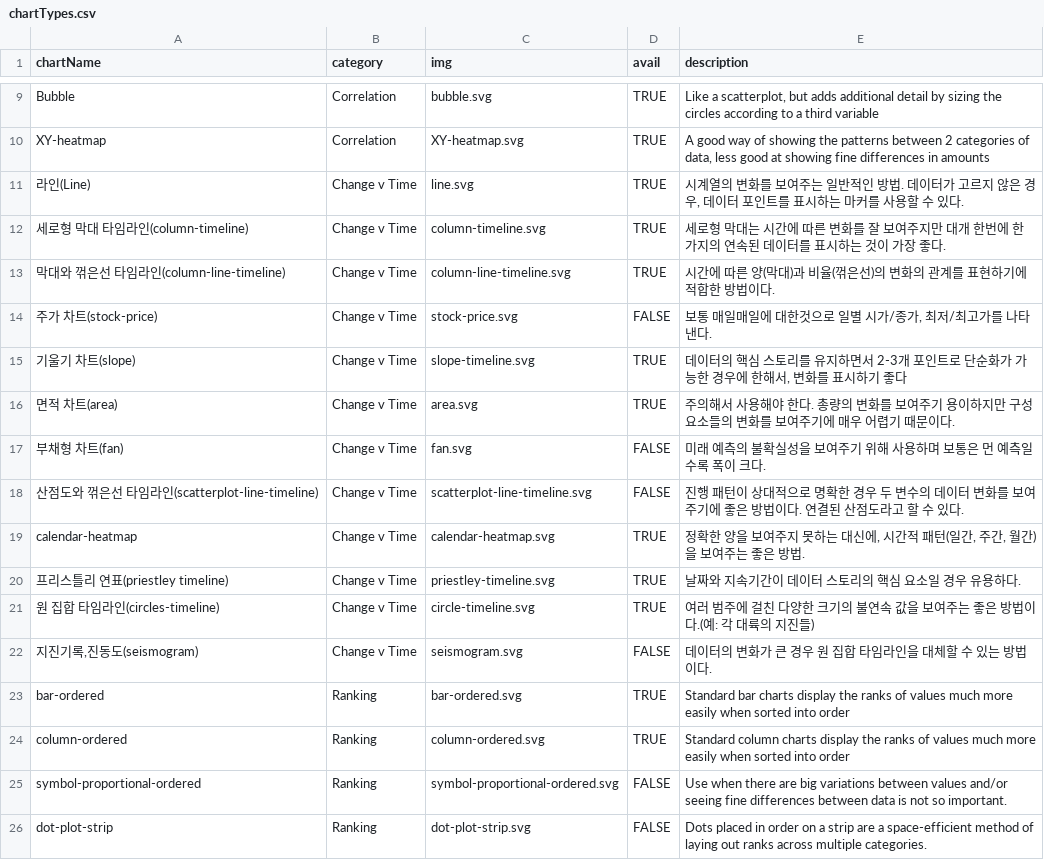
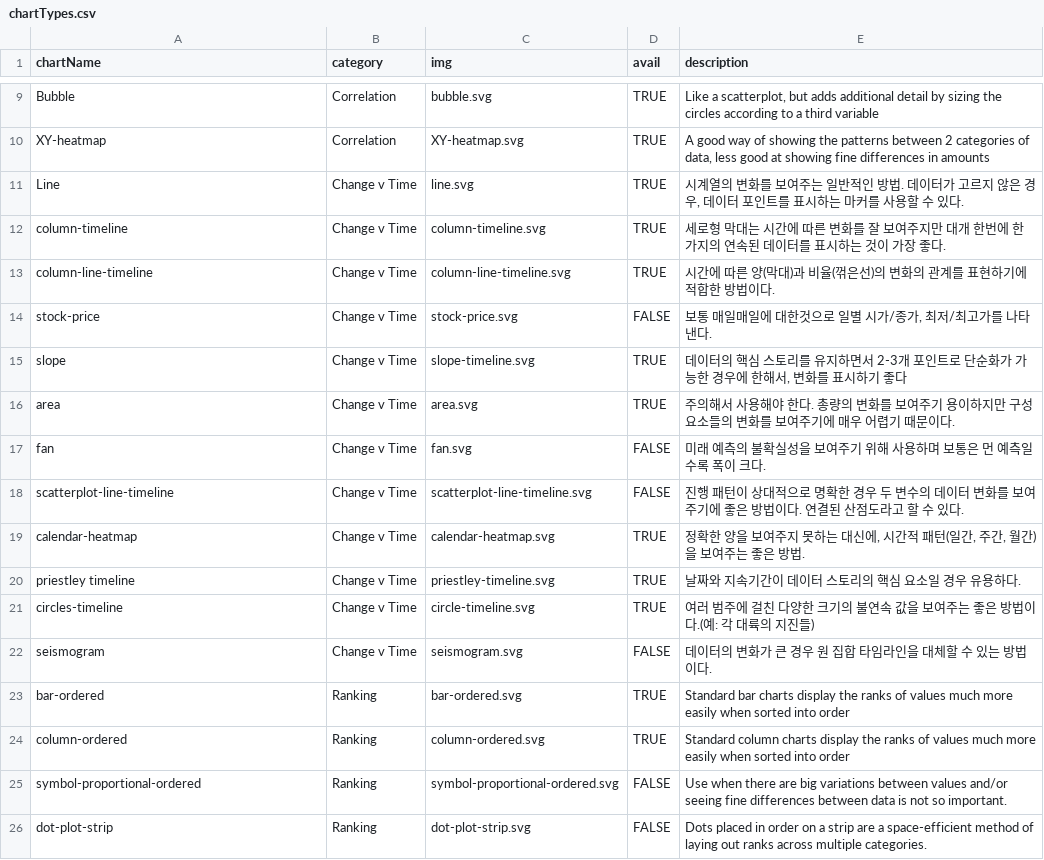
Before and after one commit to NullFull/visual-vocabulary, a CSV file: chartTypes.csv, drawn as a sheet; only a part is shown, gaps mark what is left out.

Commit message:
chartName rollback
차트이름 영어로 롤백

```diff
--- a/chartTypes.csv
+++ b/chartTypes.csv
@@ -10,14 +10,14 @@ Bubble,Correlation,bubble.svg,TRUE,"Like a scatterplot, but adds additional deta
 XY-heatmap,Correlation,XY-heatmap.svg,TRUE,"A good way of showing the patterns between 2 categories of data, less good at showing fine differences in amounts"
-라인(Line),Change v Time,line.svg,TRUE,"시계열의 변화를 보여주는 일반적인 방법. 데이터가 고르지 않은 경우, 데이터 포인트를 표시하는 마커를 사용할 수 있다."
-세로형 막대 타임라인(column-timeline),Change v Time,column-timeline.svg,TRUE,"세로형 막대는 시간에 따른 변화를 잘 보여주지만 대개 한번에 한 가지의 연속된 데이터를 표시하는 것이 가장 좋다."
-막대와 꺾은선 타임라인(column-line-timeline),Change v Time,column-line-timeline.svg,TRUE,"시간에 따른 양(막대)과 비율(꺾은선)의 변화의 관계를 표현하기에 적합한 방법이다."
-주가 차트(stock-price),Change v Time,stock-price.svg,FALSE,"보통 매일매일에 대한것으로 일별 시가/종가, 최저/최고가를 나타낸다."
-기울기 차트(slope),Change v Time,slope-timeline.svg,TRUE,"데이터의 핵심 스토리를 유지하면서 2-3개 포인트로 단순화가 가능한 경우에 한해서, 변화를 표시하기 좋다"
-면적 차트(area),Change v Time,area.svg,TRUE,"주의해서 사용해야 한다. 총량의 변화를 보여주기 용이하지만 구성요소들의 변화를 보여주기에 매우 어렵기 때문이다."
-부채형 차트(fan),Change v Time,fan.svg,FALSE,"미래 예측의 불확실성을 보여주기 위해 사용하며 보통은 먼 예측일수록 폭이 크다."
-산점도와 꺾은선 타임라인(scatterplot-line-timeline),Change v Time,scatterplot-line-timeline.svg,FALSE,"진행 패턴이 상대적으로 명확한 경우 두 변수의 데이터 변화를 보여주기에 좋은 방법이다. 연결된 산점도라고 할 수 있다."
+Line,Change v Time,line.svg,TRUE,"시계열의 변화를 보여주는 일반적인 방법. 데이터가 고르지 않은 경우, 데이터 포인트를 표시하는 마커를 사용할 수 있다."
+column-timeline,Change v Time,column-timeline.svg,TRUE,"세로형 막대는 시간에 따른 변화를 잘 보여주지만 대개 한번에 한 가지의 연속된 데이터를 표시하는 것이 가장 좋다."
+column-line-timeline,Change v Time,column-line-timeline.svg,TRUE,"시간에 따른 양(막대)과 비율(꺾은선)의 변화의 관계를 표현하기에 적합한 방법이다."
+stock-price,Change v Time,stock-price.svg,FALSE,"보통 매일매일에 대한것으로 일별 시가/종가, 최저/최고가를 나타낸다."
+slope,Change v Time,slope-timeline.svg,TRUE,"데이터의 핵심 스토리를 유지하면서 2-3개 포인트로 단순화가 가능한 경우에 한해서, 변화를 표시하기 좋다"
+area,Change v Time,area.svg,TRUE,"주의해서 사용해야 한다. 총량의 변화를 보여주기 용이하지만 구성요소들의 변화를 보여주기에 매우 어렵기 때문이다."
+fan,Change v Time,fan.svg,FALSE,"미래 예측의 불확실성을 보여주기 위해 사용하며 보통은 먼 예측일수록 폭이 크다."
+scatterplot-line-timeline,Change v Time,scatterplot-line-timeline.svg,FALSE,"진행 패턴이 상대적으로 명확한 경우 두 변수의 데이터 변화를 보여주기에 좋은 방법이다. 연결된 산점도라고 할 수 있다."
 calendar-heatmap,Change v Time,calendar-heatmap.svg,TRUE,"정확한 양을 보여주지 못하는 대신에, 시간적 패턴(일간, 주간, 월간)을 보여주는 좋은 방법."
-프리스틀리 연표(priestley timeline),Change v Time,priestley-timeline.svg,TRUE,"날짜와 지속기간이 데이터 스토리의 핵심 요소일 경우 유용하다."
-원 집합 타임라인(circles-timeline),Change v Time,circle-timeline.svg,TRUE,"여러 범주에 걸친 다양한 크기의 불연속 값을 보여주는 좋은 방법이다.(예: 각 대륙의 지진들)"
-"지진기록,진동도(seismogram)",Change v Time,seismogram.svg,FALSE,"데이터의 변화가 큰 경우 원 집합 타임라인을 대체할 수 있는 방법이다."
+priestley timeline,Change v Time,priestley-timeline.svg,TRUE,"날짜와 지속기간이 데이터 스토리의 핵심 요소일 경우 유용하다."
+circles-timeline,Change v Time,circle-timeline.svg,TRUE,"여러 범주에 걸친 다양한 크기의 불연속 값을 보여주는 좋은 방법이다.(예: 각 대륙의 지진들)"
+seismogram,Change v Time,seismogram.svg,FALSE,"데이터의 변화가 큰 경우 원 집합 타임라인을 대체할 수 있는 방법이다."
 bar-ordered,Ranking,bar-ordered.svg,TRUE,Standard bar charts display the ranks of values much more easily when sorted into order
```
